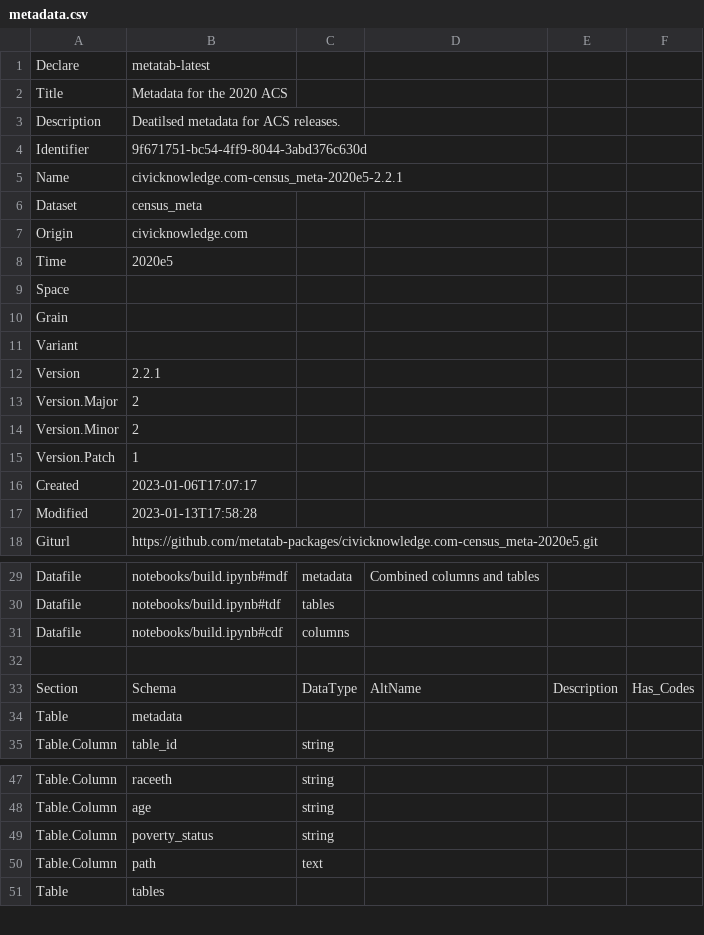
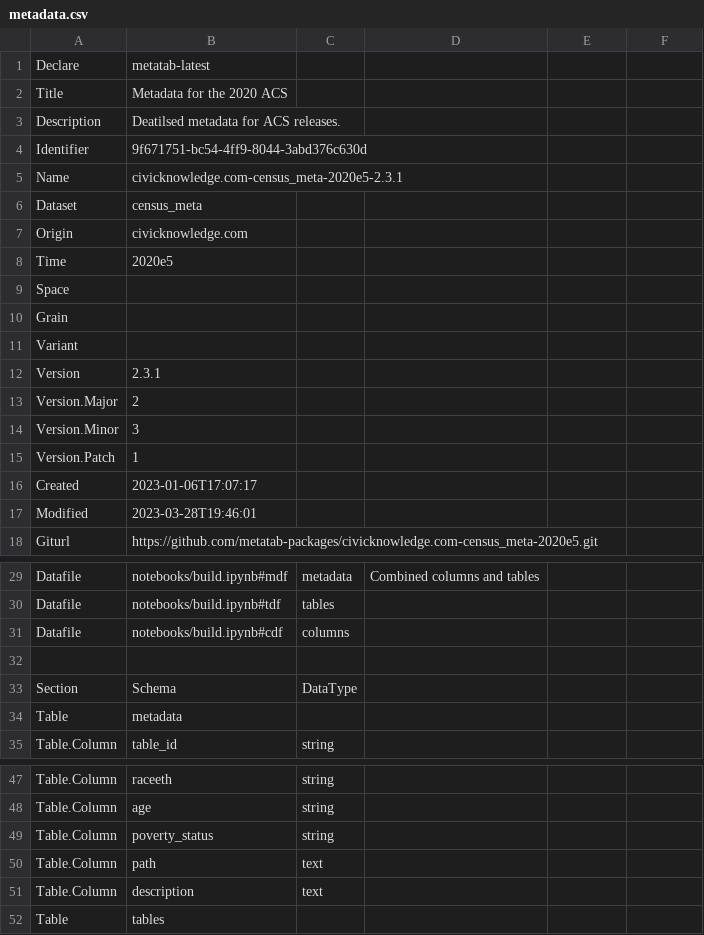
Before and after one commit to metatab-packages/civicknowledge.com-census_meta-2020e5, a CSV file: metadata.csv, drawn as a sheet; only a part is shown, gaps mark what is left out; the diff names each change by its address in the sheet, - before the commit and + after, or states it on an @@ line.

```diff
--- a/metadata.csv
+++ b/metadata.csv
-B5: civicknowledge.com-census_meta-2020e5-2.2.1
+B5: civicknowledge.com-census_meta-2020e5-2.3.1
-B12: 2.2.1
+B12: 2.3.1
-B14: 2
+B14: 3
-B17: 2023-01-13T17:58:28
+B17: 2023-03-28T19:46:01
-D33: AltName
+D33: (empty)
-E33: Description
+E33: (empty)
-F33: Has_Codes
+F33: (empty)
+row 51: Table.Column | description | text
```
Also changed, not shown: 7 other files.
